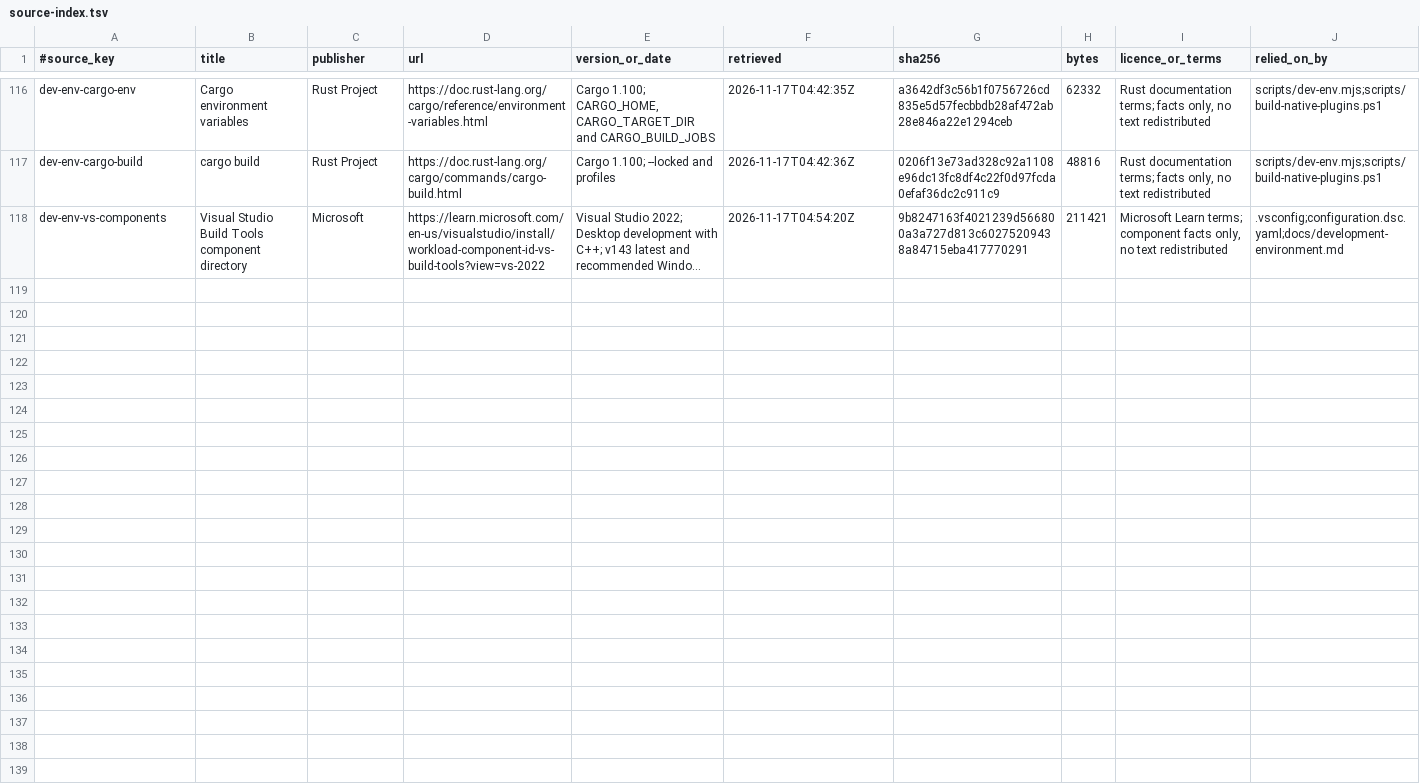
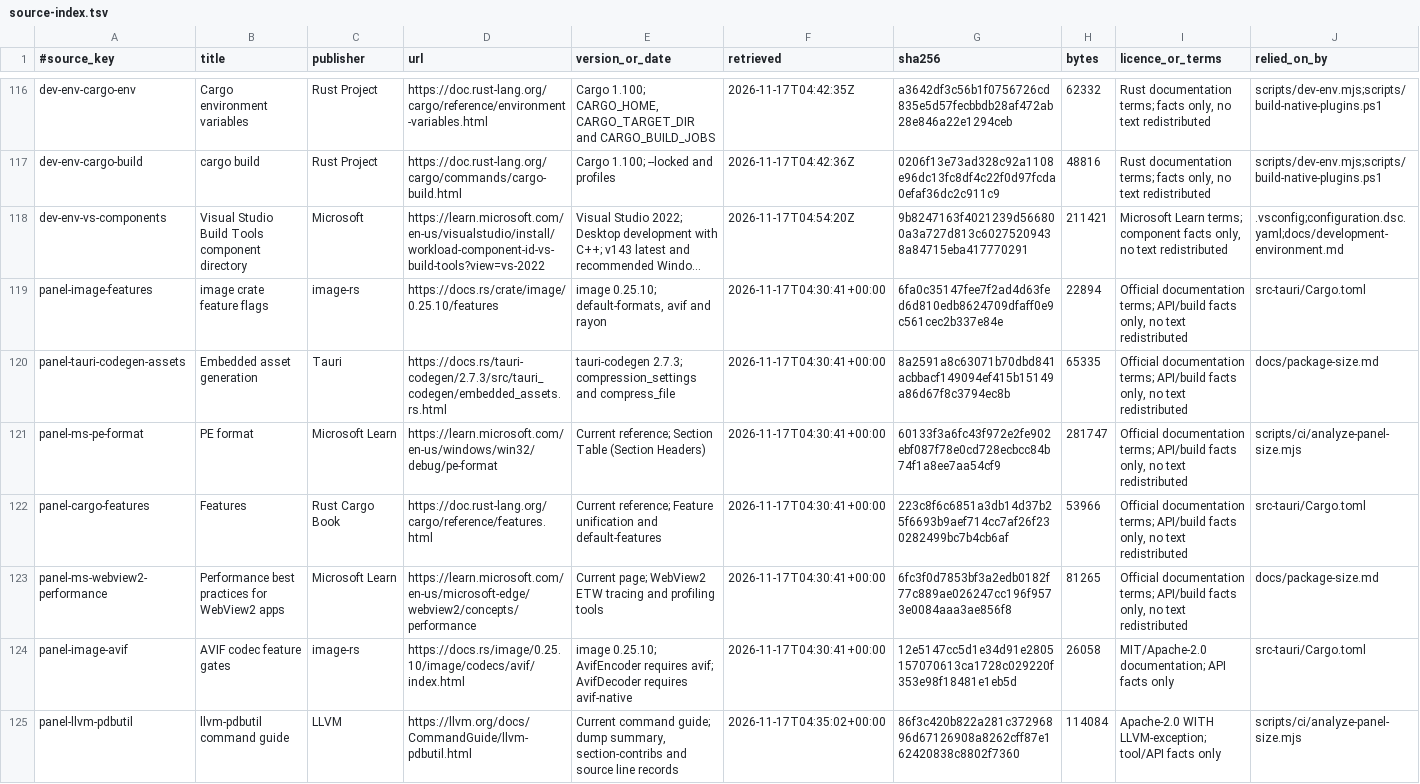
Before and after one commit to Ainierheokami/foundation-panel, a TSV file: docs/authority/source-index.tsv, drawn as a sheet; only a part is shown, gaps mark what is left out; long unchanged cells end in …; the diff covers the shown part only; the diff names each change by its address in the sheet, - before the commit and + after, or states it on an @@ line.

Commit message:
perf(panel): 缩小发布包：删掉未引用的图片，精简图标帧和不用的图像解码器 (#23)
* perf(panel): analyze executable size and prune unused image encoding

* perf(panel): drop the unreferenced decorative PNG, trim the web icon frames and the image codecs nothing reads

* docs(panel): measured result of the size round, rejected variants, startup and crash checks

* fix(ci): the size analysis charges a file heading by its own path and reads line tables with column information

* docs(panel): the size result again on the locked toolchain

```diff
--- a/docs/authority/source-index.tsv
+++ b/docs/authority/source-index.tsv
+row 119: panel-image-features | image crate feature flags | image-rs | https://docs.rs/crate/image/0.25.10/features | image 0.25.10; default-formats, avif and rayon | 2026-11-17T04:30:41+00:00 | 6fa0c35147fee7f2ad4d63fed6d810edb8624709dfaff0e9c561cec2b337e84e | 22894 | Official documentation terms; API/build facts only, no text redistributed | src-tauri/Cargo.toml
+row 120: panel-tauri-codegen-assets | Embedded asset generation | Tauri | https://docs.rs/tauri-codegen/2.7.3/src/tauri_codegen/embedded_assets.rs.html | tauri-codegen 2.7.3; compression_settings and compress_file | 2026-11-17T04:30:41+00:00 | 8a2591a8c63071b70dbd841acbbacf149094ef415b15149a86d67f8c3794ec8b | 65335 | Official documentation terms; API/build facts only, no text redistributed | docs/package-size.md
+row 121: panel-ms-pe-format | PE format | Microsoft Learn | https://learn.microsoft.com/en-us/windows/win32/debug/pe-format | Current reference; Section Table (Section Headers) | 2026-11-17T04:30:41+00:00 | 60133f3a6fc43f972e2fe902ebf087f78e0cd728ecbcc84b74f1a8ee7aa54cf9 | 281747 | Official documentation terms; API/build facts only, no text redistributed | scripts/ci/analyze-panel-size.mjs
+row 122: panel-cargo-features | Features | Rust Cargo Book | https://doc.rust-lang.org/cargo/reference/features.html | Current reference; Feature unification and default-features | 2026-11-17T04:30:41+00:00 | 223c8f6c6851a3db14d37b25f6693b9aef714cc7af26f230282499bc7b4cb6af | 53966 | Official documentation terms; API/build facts only, no text redistributed | src-tauri/Cargo.toml
+row 123: panel-ms-webview2-performance | Performance best practices for WebView2 apps | Microsoft Learn | https://learn.microsoft.com/en-us/microsoft-edge/webview2/concepts/performance | Current page; WebView2 ETW tracing and profiling tools | 2026-11-17T04:30:41+00:00 | 6fc3f0d7853bf3a2edb0182f77c889ae026247cc196f9573e0084aaa3ae856f8 | 81265 | Official documentation terms; API/build facts only, no text redistributed | docs/package-size.md
+row 124: panel-image-avif | AVIF codec feature gates | image-rs | https://docs.rs/image/0.25.10/image/codecs/avif/index.html | image 0.25.10; AvifEncoder requires avif; AvifDecoder requires avif-native | 2026-11-17T04:30:41+00:00 | 12e5147cc5d1e34d91e2805157070613ca1728c029220f353e98f18481e1eb5d | 26058 | MIT/Apache-2.0 documentation; API facts only | src-tauri/Cargo.toml
+row 125: panel-llvm-pdbutil | llvm-pdbutil command guide | LLVM | https://llvm.org/docs/CommandGuide/llvm-pdbutil.html | Current command guide; dump summary, section-contribs and source line records | 2026-11-17T04:35:02+00:00 | 86f3c420b822a281c37296896d67126908a8262cff87e162420838c8802f7360 | 114084 | Apache-2.0 WITH LLVM-exception; tool/API facts only | scripts/ci/analyze-panel-size.mjs
```
Also changed, not shown: 6 added rows elsewhere in this file, 11 other files.
